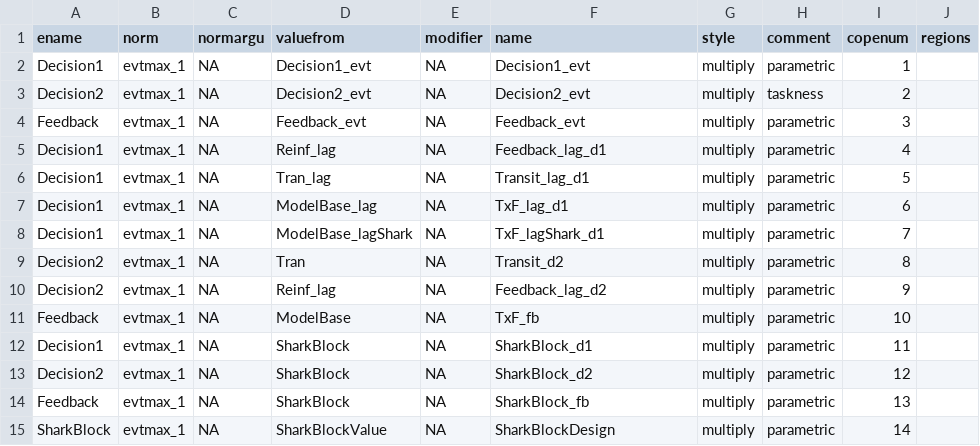
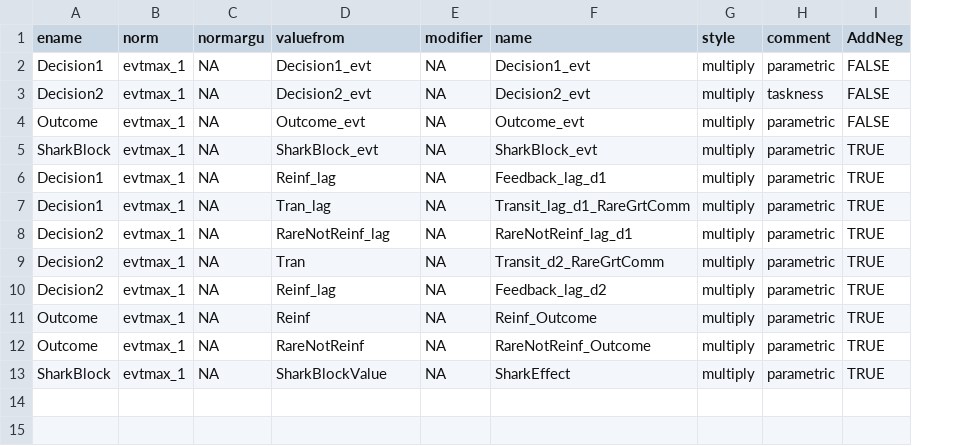
Before and after one commit to DecisionNeurosciencePsychopathology/shark, a CSV file: grids/basic.csv, drawn as a sheet; removed rows and columns are numbered as before the commit, all else as after; the diff names each change by its address in the sheet, - before the commit and + after, or states it on an @@ line.

```diff
--- a/grids/basic.csv
+++ b/grids/basic.csv
-column I (copenum), rows 2-6: 1 | 2 | 3 | 4 | 5; rows 8-10: 7 | 8 | 9; rows 12-13: 11 | 12; row 15: 14
-column J (regions), empty
+column I (AddNeg), rows 2-3: FALSE | FALSE; rows 5-13: all TRUE
+row 4: Outcome | evtmax_1 | NA | Outcome_evt | NA | Outcome_evt | multiply | parametric | FALSE
-A5 (ename): Feedback
+A5 (ename): SharkBlock
-D5 (valuefrom): Feedback_evt
+D5 (valuefrom): SharkBlock_evt
-F5 (name): Feedback_evt
+F5 (name): SharkBlock_evt
-F7 (name): Transit_lag_d1
+F7 (name): Transit_lag_d1_RareGrtComm
-row 7: Decision1 | evtmax_1 | NA | ModelBase_lag | NA | TxF_lag_d1 | multiply | parametric | 6
-A8 (ename): Decision1
+A8 (ename): Decision2
-D8 (valuefrom): ModelBase_lagShark
+D8 (valuefrom): RareNotReinf_lag
-F8 (name): TxF_lagShark_d1
+F8 (name): RareNotReinf_lag_d1
-F9 (name): Transit_d2
+F9 (name): Transit_d2_RareGrtComm
-row 11: Feedback | evtmax_1 | NA | ModelBase | NA | TxF_fb | multiply | parametric | 10
-A11 (ename): Decision1
+A11 (ename): Outcome
-D11 (valuefrom): SharkBlock
+D11 (valuefrom): Reinf
-F11 (name): SharkBlock_d1
+F11 (name): Reinf_Outcome
-A12 (ename): Decision2
+A12 (ename): Outcome
-D12 (valuefrom): SharkBlock
+D12 (valuefrom): RareNotReinf
-F12 (name): SharkBlock_d2
+F12 (name): RareNotReinf_Outcome
-row 14: Feedback | evtmax_1 | NA | SharkBlock | NA | SharkBlock_fb | multiply | parametric | 13
-F13 (name): SharkBlockDesign
+F13 (name): SharkEffect
```
Also changed, not shown: 2 other files.
